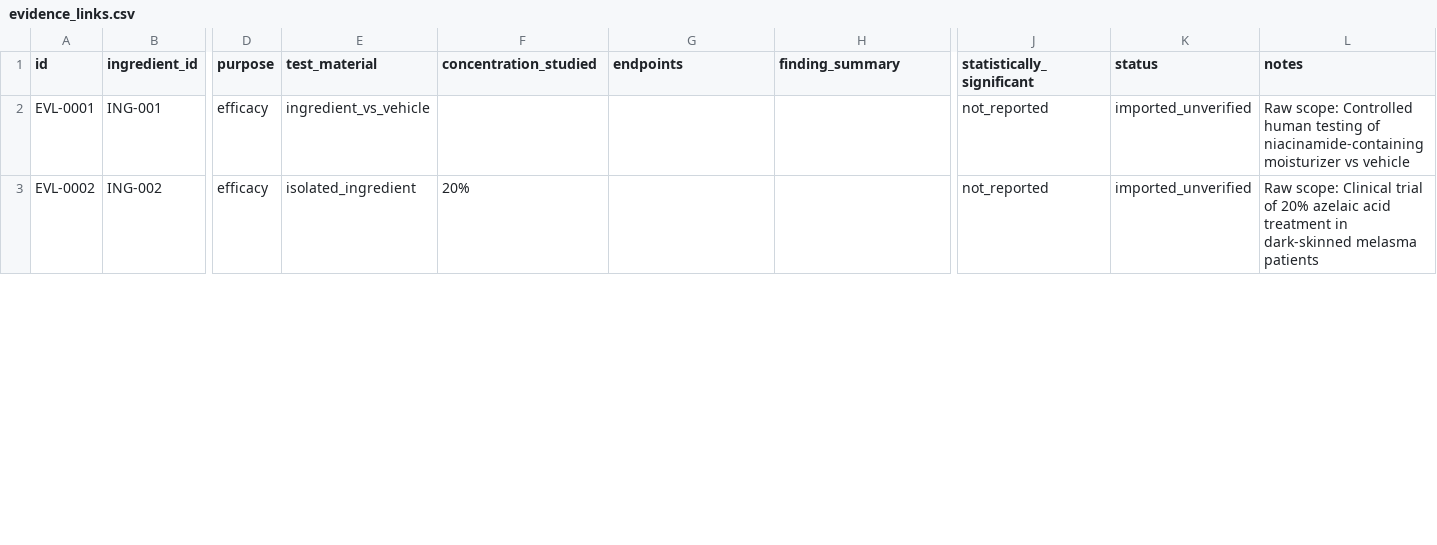
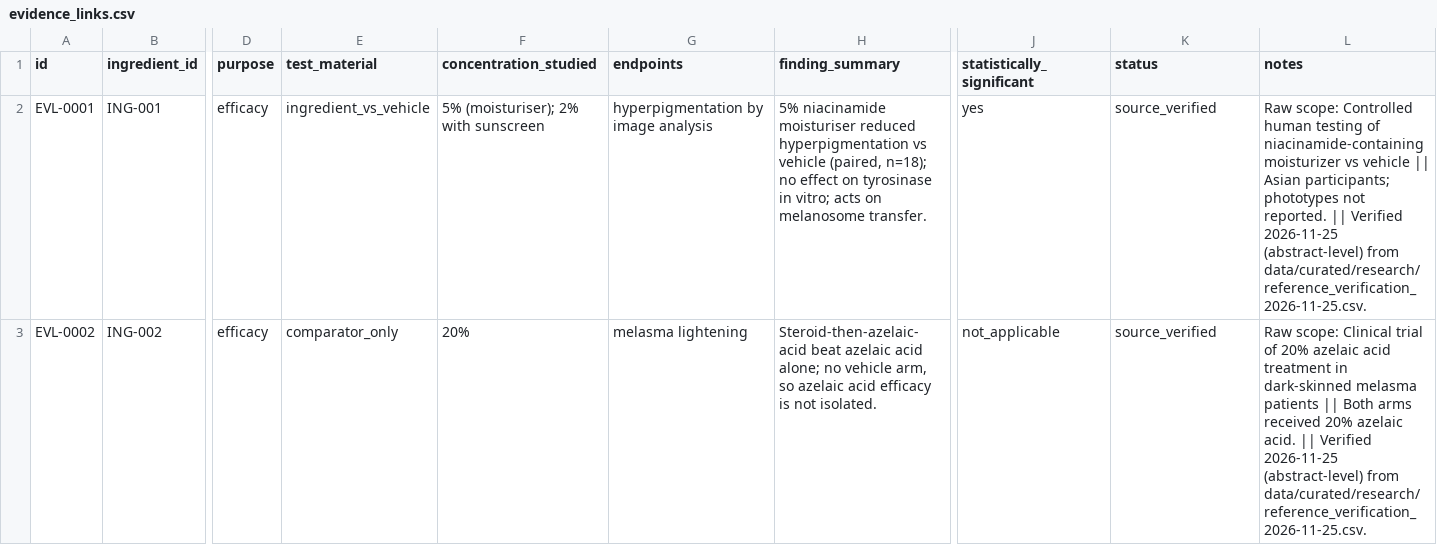
Before and after one commit to llmimzy/shamim-cosmetic-formulation, a CSV file: data/curated/evidence_links.csv, drawn as a sheet; only a part is shown, gaps mark what is left out; the diff covers the shown part only; the diff names each change by its address in the sheet, - before the commit and + after, or states it on an @@ line.

```diff
--- a/data/curated/evidence_links.csv
+++ b/data/curated/evidence_links.csv
-F2 (concentration_studied): (empty)
+F2 (concentration_studied): 5% (moisturiser); 2% with sunscreen
-G2 (endpoints): (empty)
+G2 (endpoints): hyperpigmentation by image analysis
-H2 (finding_summary): (empty)
+H2 (finding_summary): 5% niacinamide moisturiser reduced hyperpigmentation vs vehicle (paired, n=18); no effect on tyrosinase in vitro; acts on melanosome transfer.
-J2 (statistically_significant): not_reported
+J2 (statistically_significant): yes
-K2:K3 (status): imported_unverified
+K2:K3 (status): source_verified
-L2 (notes): …vs vehicle
+L2 (notes): …vs vehicle || Asian participants; phototypes not reported. || Verified 2026-11-25 (abstract-level) from data/curated/research/reference_verification_2026-11-25.csv.
-E3 (test_material): isolated_ingredient
+E3 (test_material): comparator_only
-G3 (endpoints): (empty)
+G3 (endpoints): melasma lightening
-H3 (finding_summary): (empty)
+H3 (finding_summary): Steroid-then-azelaic-acid beat azelaic acid alone; no vehicle arm, so azelaic acid efficacy is not isolated.
-J3 (statistically_significant): not_reported
+J3 (statistically_significant): not_applicable
-L3 (notes): …melasma patients
+L3 (notes): …melasma patients || Both arms received 20% azelaic acid. || Verified 2026-11-25 (abstract-level) from data/curated/research/reference_verification_2026-11-25.csv.
```
Also changed, not shown: 95 edited cells elsewhere in this file, research/melanated-skin/evidence-atlas/data/studies.csv, 14 other files.
